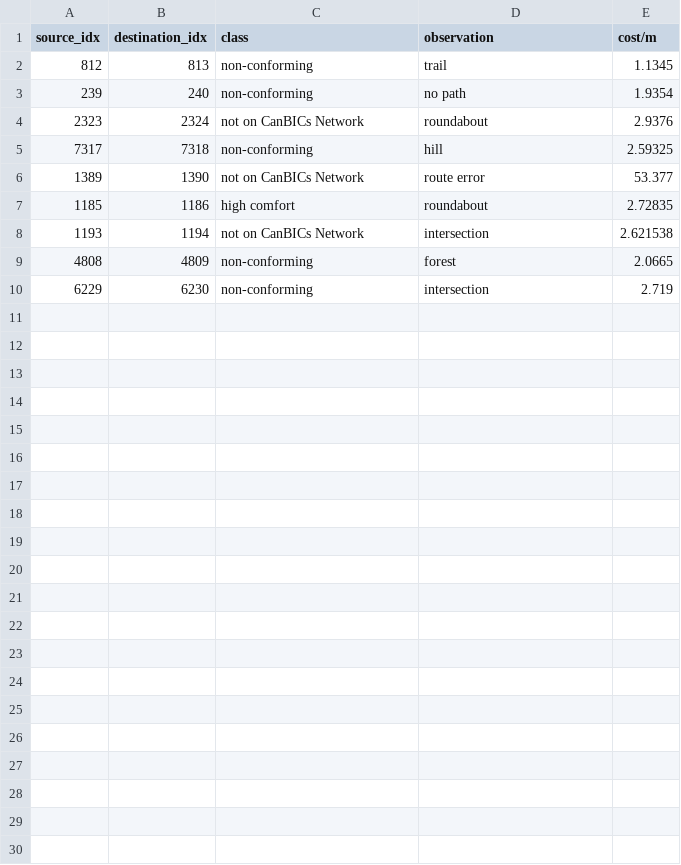
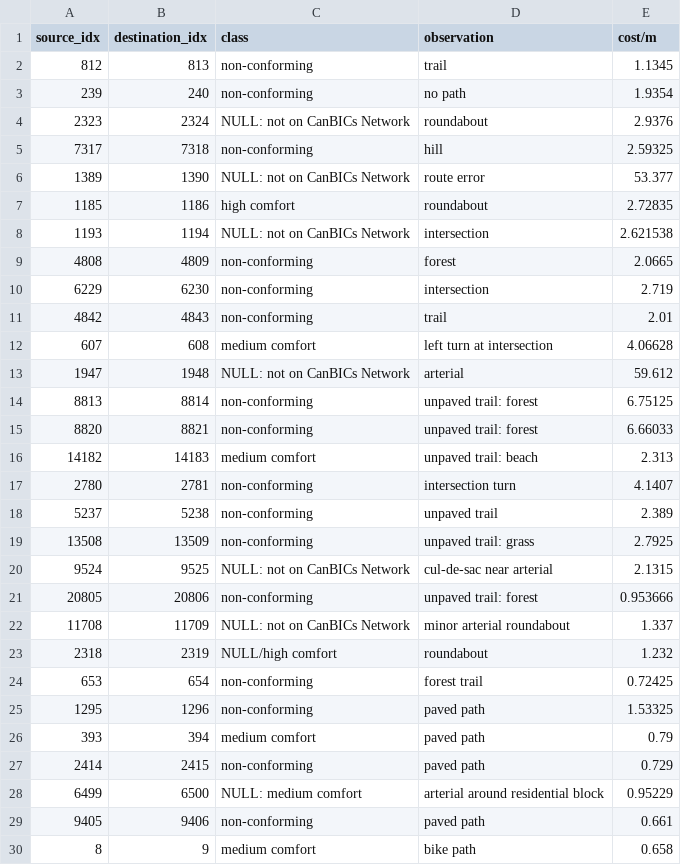
Before and after one commit to KHobbs3/valhalla-validation, a CSV file: data/decreased-params-review.csv, drawn as a sheet.

Commit message:
decreased params sensitivity testing

```diff
--- a/data/decreased-params-review.csv
+++ b/data/decreased-params-review.csv
@@ -3,8 +3,28 @@
 239,240,non-conforming,no path,1.9354
-2323,2324,not on CanBICs Network,roundabout,2.9376
+2323,2324,NULL: not on CanBICs Network,roundabout,2.9376
 7317,7318,non-conforming,hill,2.59325
-1389,1390,not on CanBICs Network,route error,53.377
+1389,1390,NULL: not on CanBICs Network,route error,53.377
 1185,1186,high comfort,roundabout,2.72835
-1193,1194,not on CanBICs Network,intersection,2.621538
+1193,1194,NULL: not on CanBICs Network,intersection,2.621538
 4808,4809,non-conforming,forest,2.0665
 6229,6230,non-conforming,intersection,2.719
+4842,4843,non-conforming,trail,2.01
+607,608,medium comfort,left turn at intersection,4.06628
+1947,1948,NULL: not on CanBICs Network,arterial,59.612
+8813,8814,non-conforming,unpaved trail: forest,6.75125
+8820,8821,non-conforming,unpaved trail: forest,6.66033
+14182,14183,medium comfort,unpaved trail: beach,2.313
+2780,2781,non-conforming,intersection turn,4.1407
+5237,5238,non-conforming,unpaved trail,2.389
+13508,13509,non-conforming,unpaved trail: grass,2.7925
+9524,9525,NULL: not on CanBICs Network,cul-de-sac near arterial,2.1315
+20805,20806,non-conforming,unpaved trail: forest,0.953666
+11708,11709,NULL: not on CanBICs Network,minor arterial roundabout,1.337
+2318,2319,NULL/high comfort,roundabout,1.232
+653,654,non-conforming,forest trail,0.72425
+1295,1296,non-conforming,paved path,1.53325
+393,394,medium comfort,paved path,0.79
+2414,2415,non-conforming,paved path,0.729
+6499,6500,NULL: medium comfort,arterial around residential block,0.95229
+9405,9406,non-conforming,paved path,0.661
+8,9,medium comfort,bike path,0.658
```
